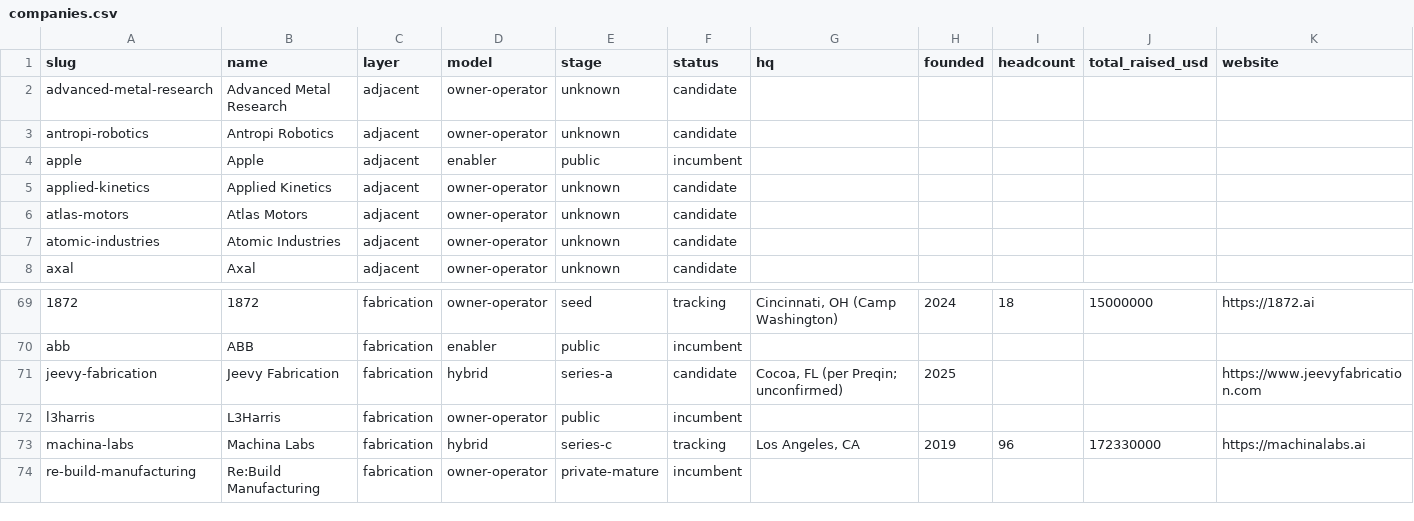
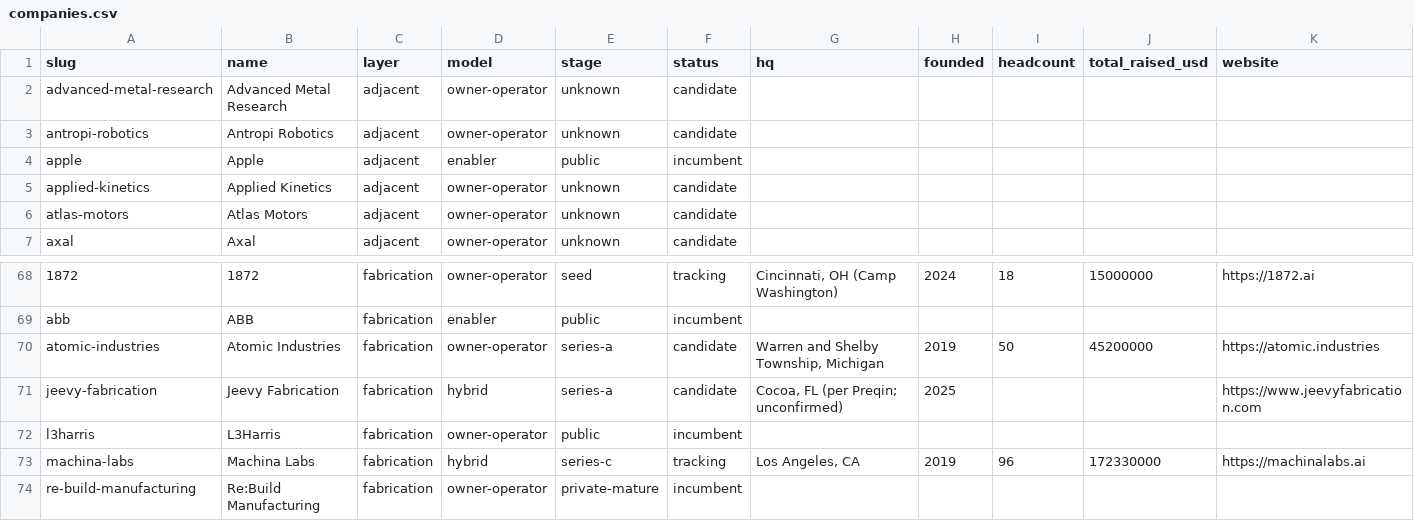
Before and after one commit to lillycordover14/spc-research, a CSV file: themes/ai-native-industrial-production/index/companies.csv, drawn as a sheet; only a part is shown, gaps mark what is left out; removed rows and columns are numbered as before the commit, all else as after; rows hold the shown columns only; the diff names each change by its address in the sheet, - before the commit and + after, or states it on an @@ line.

Commit message:
index: rebuild [skip ci]

```diff
--- a/themes/ai-native-industrial-production/index/companies.csv
+++ b/themes/ai-native-industrial-production/index/companies.csv
-row 7: atomic-industries | Atomic Industries | adjacent | owner-operator | unknown | candidate
+row 70: atomic-industries | Atomic Industries | fabrication | owner-operator | series-a | candidate | Warren and Shelby Township, Michigan | 2019 | 50 | 45200000 | https://atomic.industries
```
Also changed, not shown: 3 other files.
